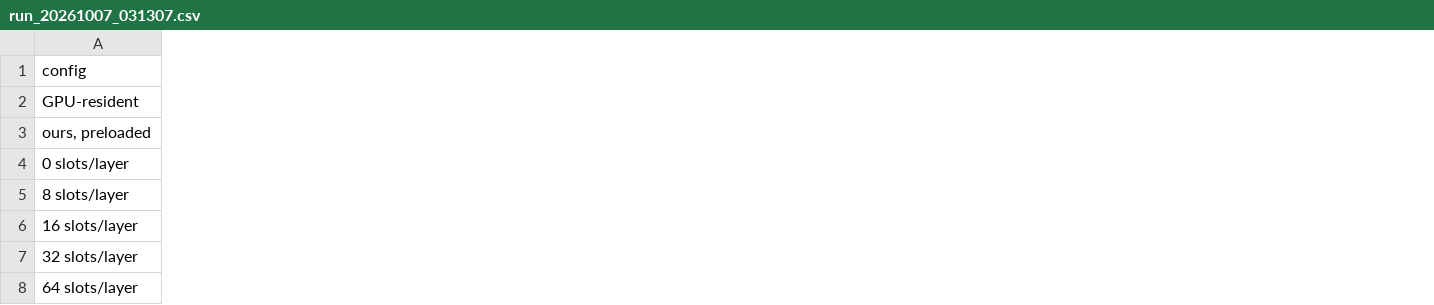
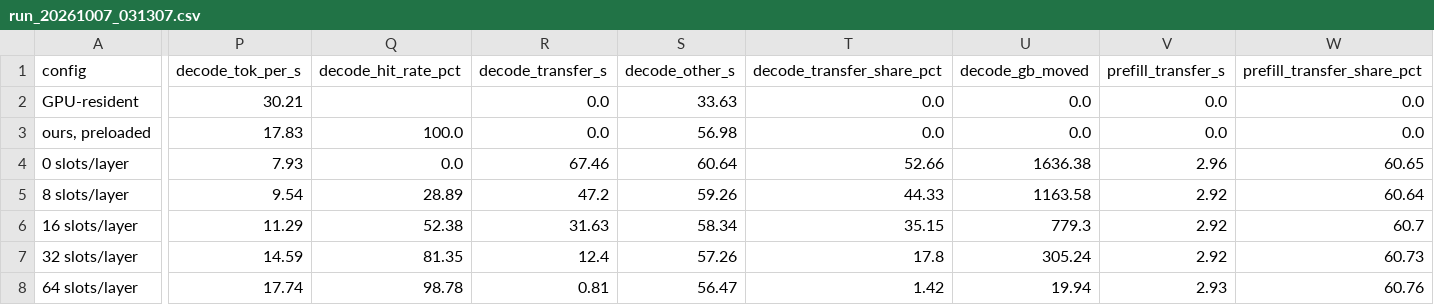
Before and after one commit to legendarychristian/baseline-moe-system, a CSV file: results/run_20261007_031307.csv, drawn as a sheet; only a part is shown, gaps mark what is left out; the diff covers the shown part only; the diff names each change by its address in the sheet, - before the commit and + after, or states it on an @@ line.

```diff
--- a/results/run_20261007_031307.csv
+++ b/results/run_20261007_031307.csv
+column P (decode_tok_per_s), rows 2-8: 30.21 | 17.83 | 7.93 | 9.54 | 11.29 | 14.59 | 17.74
+column Q (decode_hit_rate_pct), rows 3-8: 100.0 | 0.0 | 28.89 | 52.38 | 81.35 | 98.78
+column R (decode_transfer_s), rows 2-8: 0.0 | 0.0 | 67.46 | 47.2 | 31.63 | 12.4 | 0.81
+column S (decode_other_s), rows 2-8: 33.63 | 56.98 | 60.64 | 59.26 | 58.34 | 57.26 | 56.47
+column T (decode_transfer_share_pct), rows 2-8: 0.0 | 0.0 | 52.66 | 44.33 | 35.15 | 17.8 | 1.42
+column U (decode_gb_moved), rows 2-8: 0.0 | 0.0 | 1636.38 | 1163.58 | 779.3 | 305.24 | 19.94
+column V (prefill_transfer_s), rows 2-8: 0.0 | 0.0 | 2.96 | 2.92 | 2.92 | 2.92 | 2.93
+column W (prefill_transfer_share_pct), rows 2-8: 0.0 | 0.0 | 60.65 | 60.64 | 60.7 | 60.73 | 60.76
```
Also changed, not shown: 6 added columns elsewhere in this file, 1 other file.
